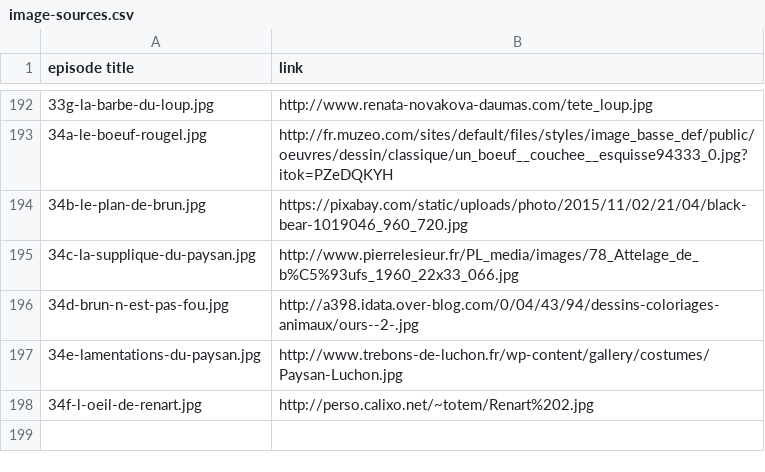
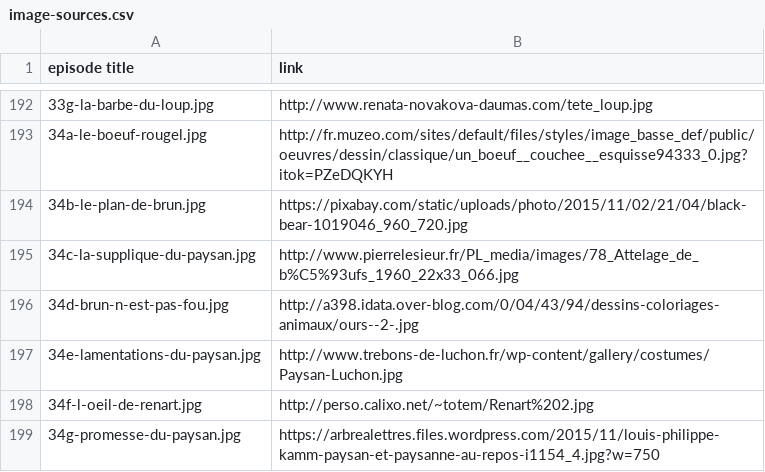
Before and after one commit to mcorne/roman-de-renart, a CSV file: documentation/image-sources.csv, drawn as a sheet; only a part is shown, gaps mark what is left out.

Commit message:
added episode

```diff
--- a/documentation/image-sources.csv
+++ b/documentation/image-sources.csv
@@ -198 +198,2 @@ episode title	link
 34f-l-oeil-de-renart.jpg	http://perso.calixo.net/~totem/Renart%202.jpg
+34g-promesse-du-paysan.jpg	https://arbrealettres.files.wordpress.com/2015/11/louis-philippe-kamm-paysan-et-paysanne-au-repos-i1154_4.jpg?w=750
```
Also changed, not shown: 7 other files.
